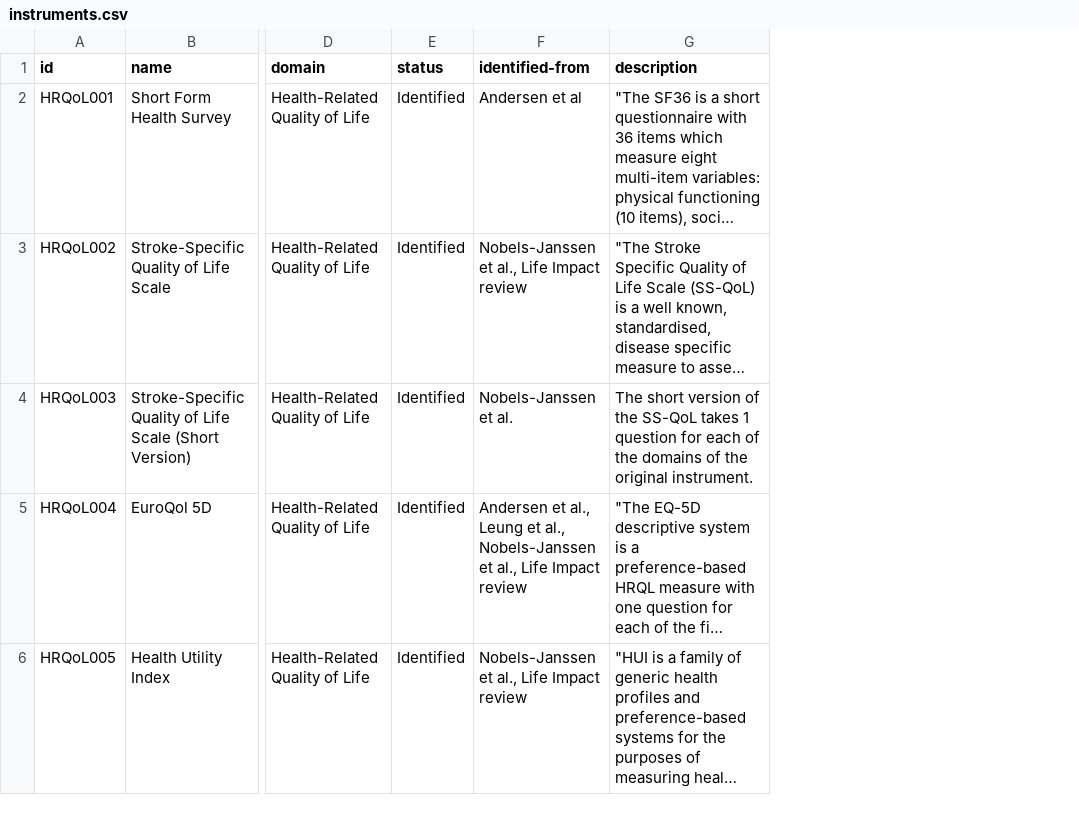
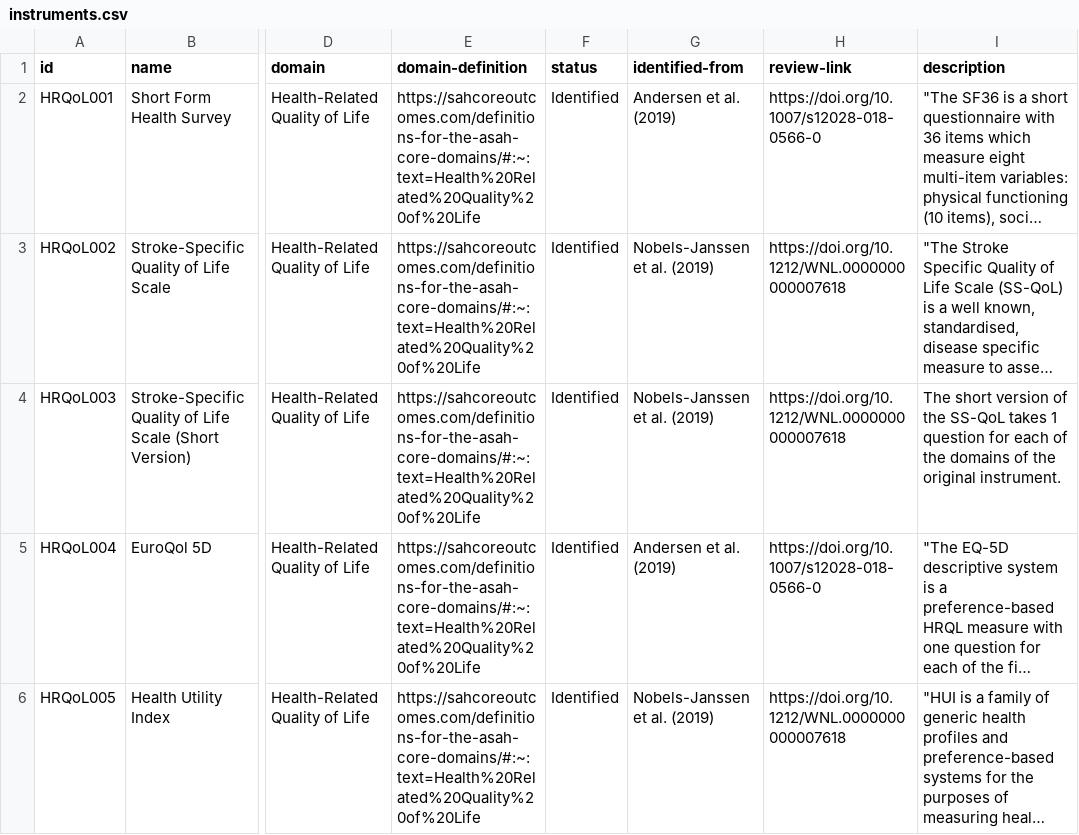
Before and after one commit to SeanFTPatterson/Health-Related-Quality-of-Life-, a CSV file: data/instruments.csv, drawn as a sheet; only a part is shown, gaps mark what is left out; long unchanged cells end in …; addresses are those after the commit; the diff covers the shown part only; the diff names each change by its address in the sheet, - before the commit and + after, or states it on an @@ line.

```diff
--- a/data/instruments.csv
+++ b/data/instruments.csv
+column E (domain-definition), rows 2-6: all https://sahcoreoutcomes.com/definitions-for-the-asah-core-domains/#:~:text=Health%20Related%20Quality%20of%20Life
+column H (review-link), rows 2-6: https://doi.org/10.1007/s12028-018-0566-0 | https://doi.org/10.1212/WNL.0000000000007618 | https://doi.org/10.1212/WNL.0000000000007618 | https://doi.org/10.1007/s12028-018-0566-0 | https://doi.org/10.1212/WNL.0000000000007618
-G2 (identified-from): Andersen et al
+G2 (identified-from): Andersen et al. (2019)
-G3 (identified-from): Nobels-Janssen et al., Life Impact review
+G3 (identified-from): Nobels-Janssen et al. (2019)
-G4 (identified-from): Nobels-Janssen et al.
+G4 (identified-from): Nobels-Janssen et al. (2019)
-G5 (identified-from): Andersen et al., Leung et al., Nobels-Janssen et al., Life Impact review
+G5 (identified-from): Andersen et al. (2019)
-G6 (identified-from): Nobels-Janssen et al., Life Impact review
+G6 (identified-from): Nobels-Janssen et al. (2019)
```
Also changed, not shown: 5 edited cells elsewhere in this file, data/fields.csv.
